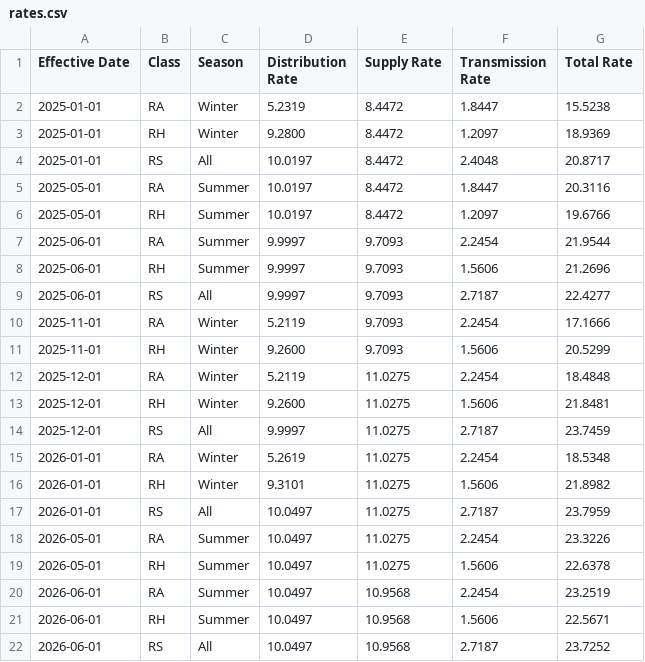
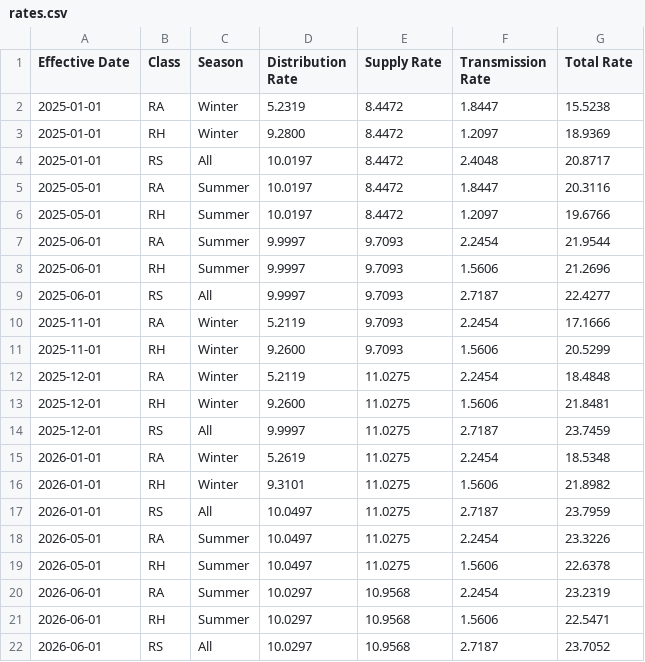
Before and after one commit to pyther/dlc-rates, a CSV file: output/rates.csv, drawn as a sheet.

```diff
--- a/output/rates.csv
+++ b/output/rates.csv
@@ -19,4 +19,4 @@ Effective Date,Class,Season,Distribution Rate,Supply Rate,Transmission Rate,Tota
 2026-05-01,RH,Summer,10.0497,11.0275,1.5606,22.6378
-2026-06-01,RA,Summer,10.0497,10.9568,2.2454,23.2519
-2026-06-01,RH,Summer,10.0497,10.9568,1.5606,22.5671
-2026-06-01,RS,All,10.0497,10.9568,2.7187,23.7252
+2026-06-01,RA,Summer,10.0297,10.9568,2.2454,23.2319
+2026-06-01,RH,Summer,10.0297,10.9568,1.5606,22.5471
+2026-06-01,RS,All,10.0297,10.9568,2.7187,23.7052
```
Also changed, not shown: data/distribution.csv, output/rates_tou.csv, 3 other files.
